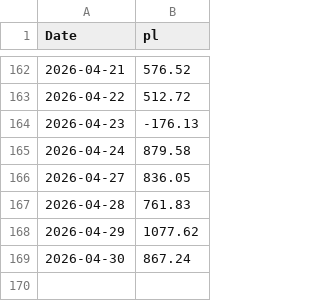
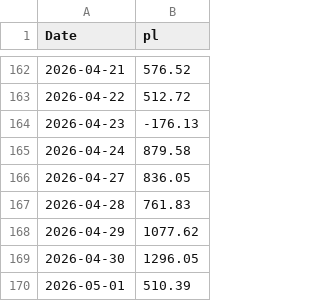
Before and after one commit to mattbp/5DP, a CSV file: data.csv, drawn as a sheet; only a part is shown, gaps mark what is left out.

```diff
--- a/data.csv
+++ b/data.csv
@@ -168,2 +168,3 @@ Date,pl
 2026-04-29,1077.62
-2026-04-30,867.24
+2026-04-30,1296.05
+2026-05-01,510.39
```
